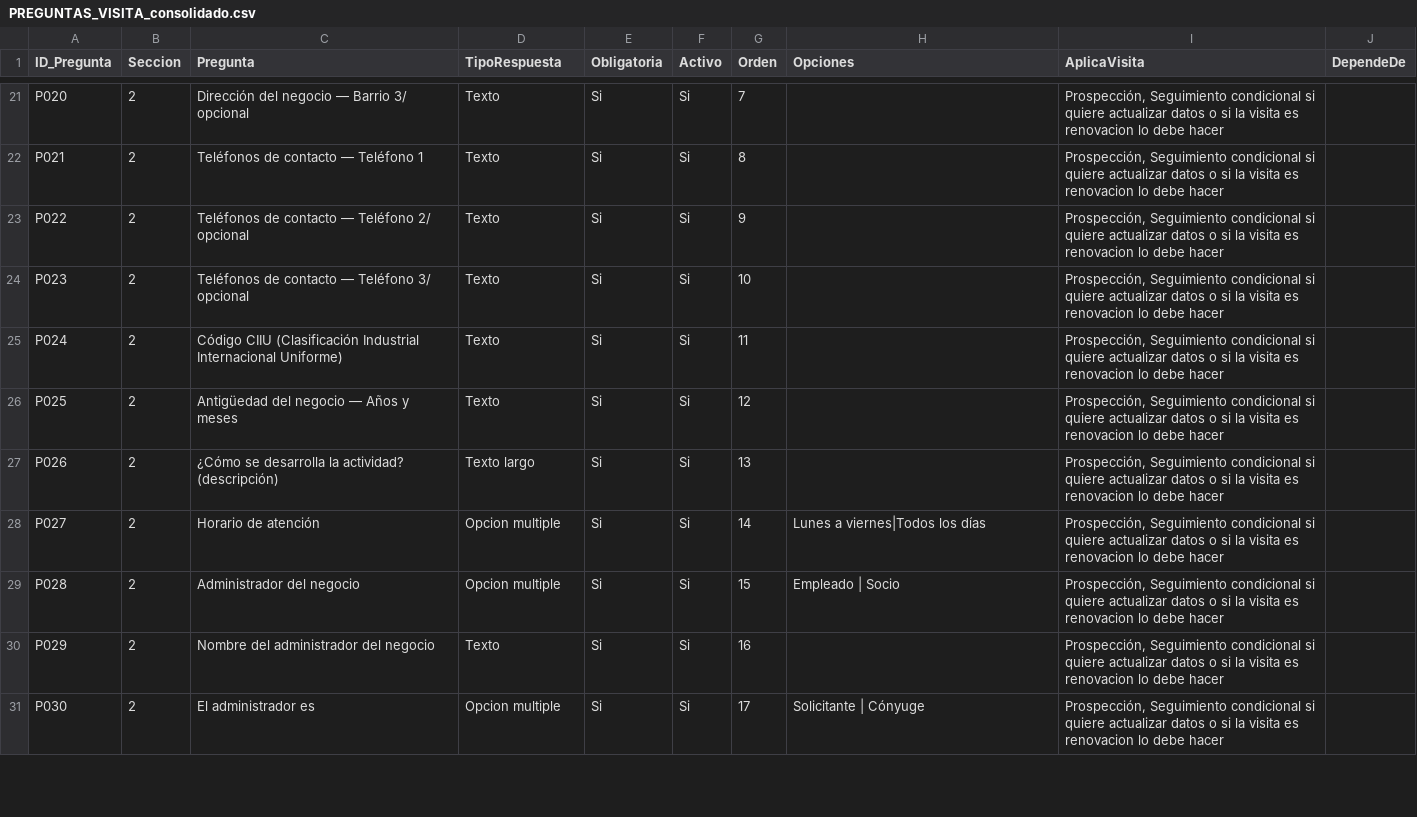
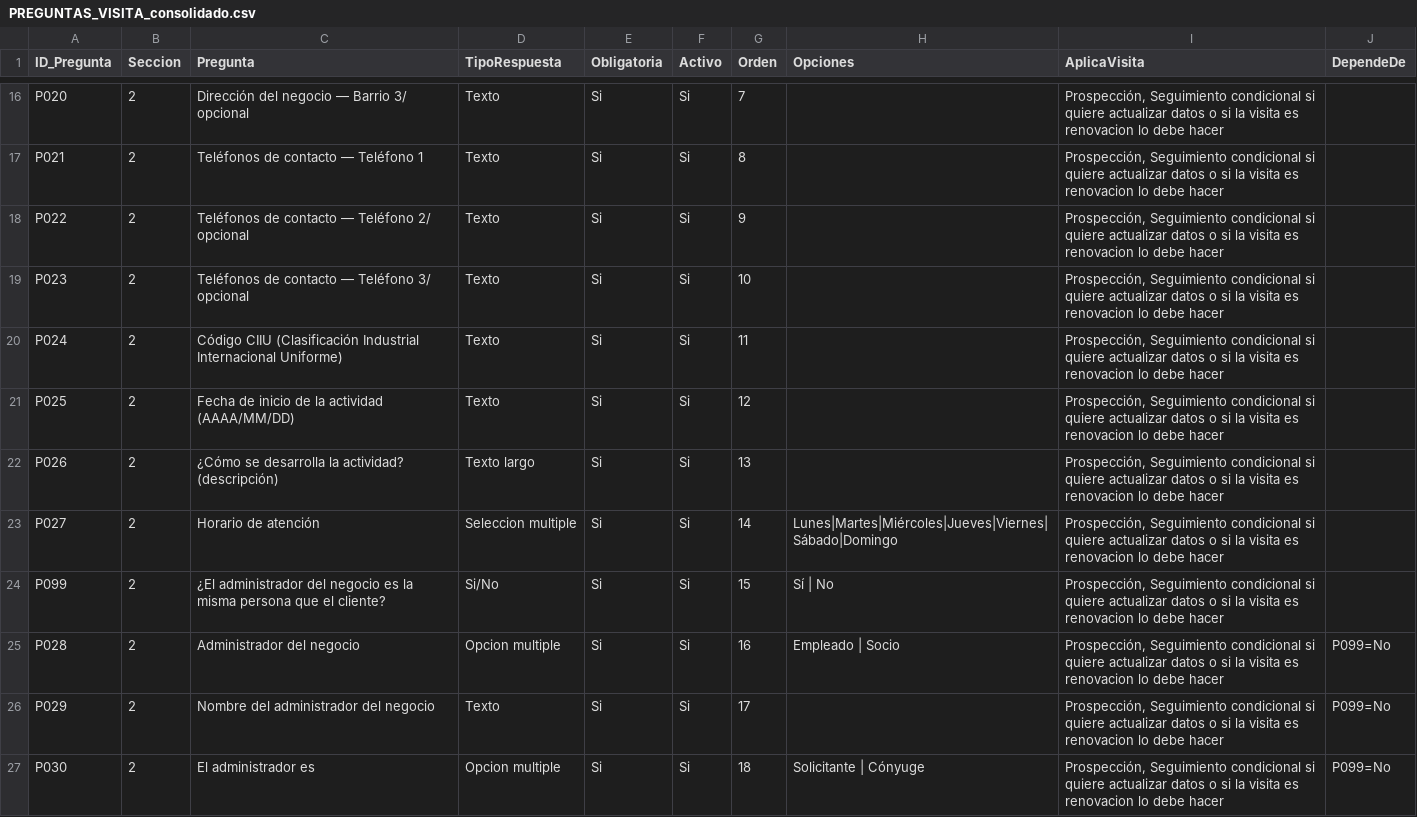
Before and after one commit to smonkey5498/visitas-ecb-backend, a CSV file: PREGUNTAS_VISITA_consolidado.csv, drawn as a sheet; only a part is shown, gaps mark what is left out; the diff covers the shown part only.

Commit message:
Portón de datos del PDS, catálogo de oficinas y ajustes al catálogo de preguntas

```diff
--- a/PREGUNTAS_VISITA_consolidado.csv
+++ b/PREGUNTAS_VISITA_consolidado.csv
@@ -25,7 +20,8 @@ P023;2;Teléfonos de contacto — Teléfono 3/ opcional;Texto;Si;Si;10;;Prospecc
 P024;2;Código CIIU (Clasificación Industrial Internacional Uniforme);Texto;Si;Si;11;;Prospección, Seguimiento condicional si quiere actualizar datos o si la visita es renovacion lo debe hacer;
-P025;2;Antigüedad del negocio — Años y meses;Texto;Si;Si;12;;Prospección, Seguimiento condicional si quiere actualizar datos o si la visita es renovacion lo debe hacer;
+P025;2;Fecha de inicio de la actividad (AAAA/MM/DD);Texto;Si;Si;12;;Prospección, Seguimiento condicional si quiere actualizar datos o si la visita es renovacion lo debe hacer;
 P026;2;¿Cómo se desarrolla la actividad? (descripción);Texto largo;Si;Si;13;;Prospección, Seguimiento condicional si quiere actualizar datos o si la visita es renovacion lo debe hacer;
-P027;2;Horario de atención;Opcion multiple;Si;Si;14;Lunes a viernes|Todos los días;Prospección, Seguimiento condicional si quiere actualizar datos o si la visita es renovacion lo debe hacer;
-P028;2;Administrador del negocio;Opcion multiple;Si;Si;15;Empleado | Socio;Prospección, Seguimiento condicional si quiere actualizar datos o si la visita es renovacion lo debe hacer;
-P029;2;Nombre del administrador del negocio;Texto;Si;Si;16;;Prospección, Seguimiento condicional si quiere actualizar datos o si la visita es renovacion lo debe hacer;
-P030;2;El administrador es;Opcion multiple;Si;Si;17;Solicitante | Cónyuge;Prospección, Seguimiento condicional si quiere actualizar datos o si la visita es renovacion lo debe hacer;
+P027;2;Horario de atención;Seleccion multiple;Si;Si;14;Lunes|Martes|Miércoles|Jueves|Viernes|Sábado|Domingo;Prospección, Seguimiento condicional si quiere actualizar datos o si la visita es renovacion lo debe hacer;
+P099;2;¿El administrador del negocio es la misma persona que el cliente?;Si/No;Si;Si;15;Sí | No;Prospección, Seguimiento condicional si quiere actualizar datos o si la visita es renovacion lo debe hacer;
+P028;2;Administrador del negocio;Opcion multiple;Si;Si;16;Empleado | Socio;Prospección, Seguimiento condicional si quiere actualizar datos o si la visita es renovacion lo debe hacer;P099=No
+P029;2;Nombre del administrador del negocio;Texto;Si;Si;17;;Prospección, Seguimiento condicional si quiere actualizar datos o si la visita es renovacion lo debe hacer;P099=No
+P030;2;El administrador es;Opcion multiple;Si;Si;18;Solicitante | Cónyuge;Prospección, Seguimiento condicional si quiere actualizar datos o si la visita es renovacion lo debe hacer;P099=No
```
Also changed, not shown: 2 added rows, 8 removed rows and 46 edited cells elsewhere in this file, 20 other files.
